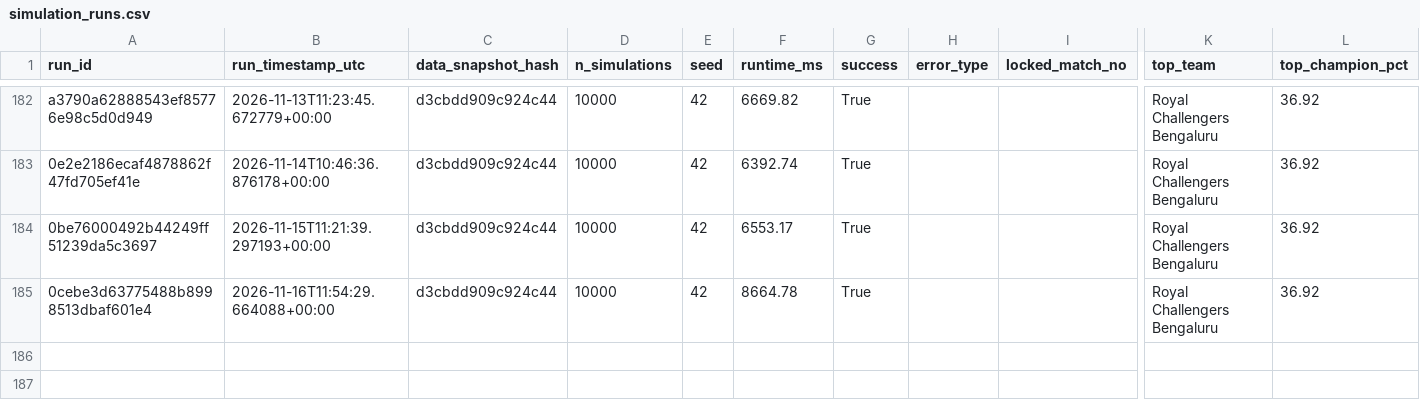
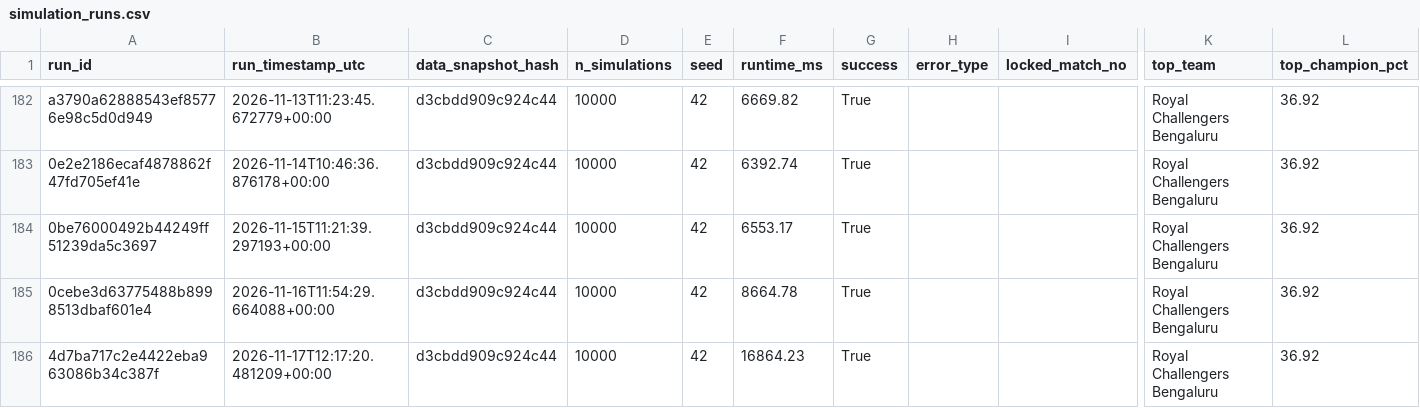
Before and after one commit to Vatsalsrivastava1209/IPL-Predictor, a CSV file: outputs/simulation_runs.csv, drawn as a sheet; only a part is shown, gaps mark what is left out; rows hold the shown columns only; the diff names each change by its address in the sheet, - before the commit and + after, or states it on an @@ line.

```diff
--- a/outputs/simulation_runs.csv
+++ b/outputs/simulation_runs.csv
+row 186: 4d7ba717c2e4422eba963086b34c387f | 2026-11-17T12:17:20.481209+00:00 | d3cbdd909c924c44 | 10000 | 42 | 16864.23 | True |  |  | Royal Challengers Bengaluru | 36.92
```
Also changed, not shown: outputs/probability_history.csv.
